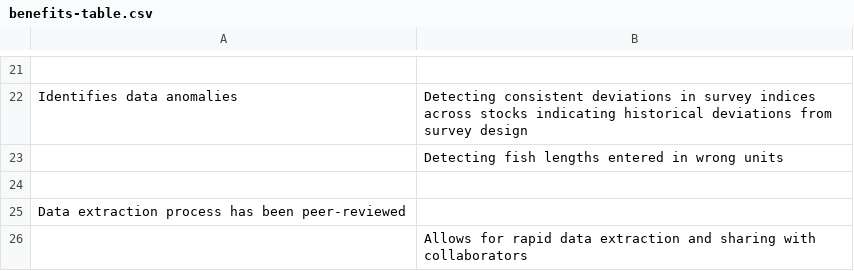
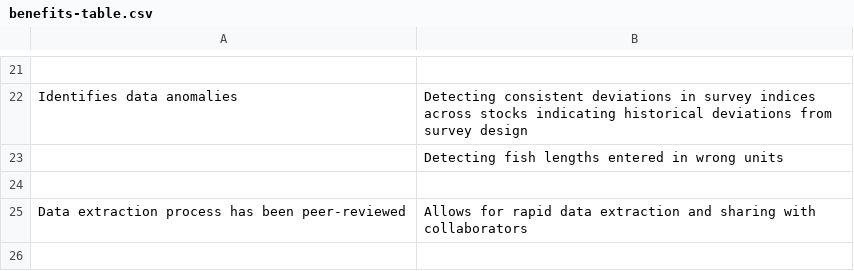
Before and after one commit to pbs-assess/gfsynopsis, a CSV file: paper/benefits-table.csv, drawn as a sheet; only a part is shown, gaps mark what is left out.

Commit message:
Tried fixing table edit - didn't work.

```diff
--- a/paper/benefits-table.csv
+++ b/paper/benefits-table.csv
@@ -24,3 +24,2 @@ Identifies data anomalies,Detecting consistent deviations in survey indices acro
 ,
-Data extraction process has been peer-reviewed
-,Allows for rapid data extraction and sharing with collaborators
+Data extraction process has been peer-reviewed,Allows for rapid data extraction and sharing with collaborators
```
